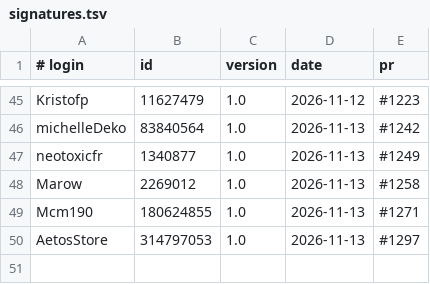
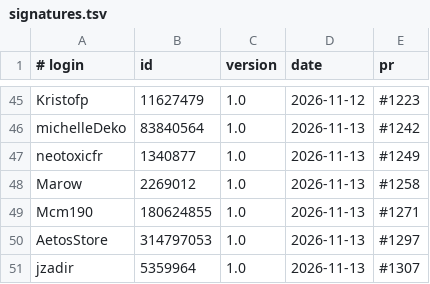
Before and after one commit to UCS-Care-Group/mailcraft, a TSV file: signatures.tsv, drawn as a sheet; only a part is shown, gaps mark what is left out.

```diff
--- a/signatures.tsv
+++ b/signatures.tsv
@@ -50 +50,2 @@ Mcm190	180624855	1.0	2026-11-13	#1271
 AetosStore	314797053	1.0	2026-11-13	#1297
+jzadir	5359964	1.0	2026-11-13	#1307
```
